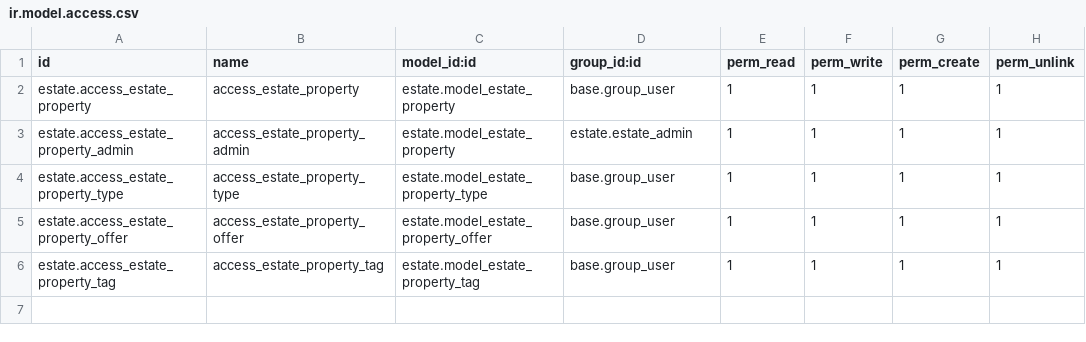
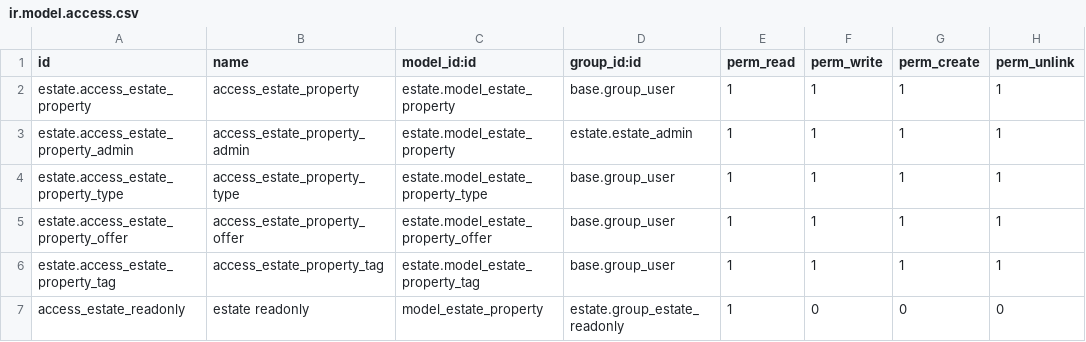
Before and after one commit to Gauranshee/Odoo_technical_training, a CSV file: estate/security/ir.model.access.csv, drawn as a sheet; the diff names each change by its address in the sheet, - before the commit and + after, or states it on an @@ line.

```diff
--- a/estate/security/ir.model.access.csv
+++ b/estate/security/ir.model.access.csv
+row 7: access_estate_readonly | estate readonly | model_estate_property | estate.group_estate_readonly | 1 | 0 | 0 | 0
```
Also changed, not shown: 18 other files.
